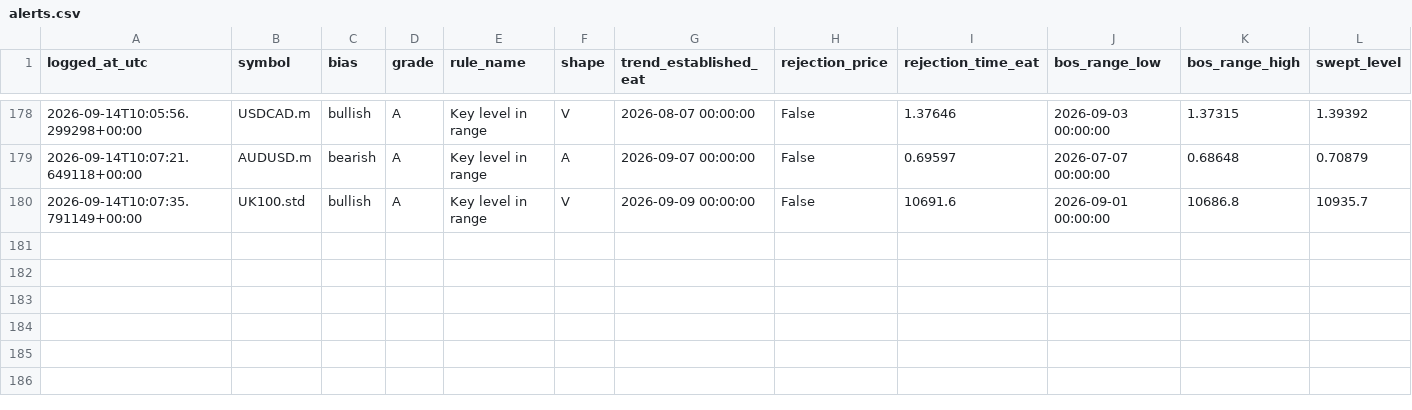
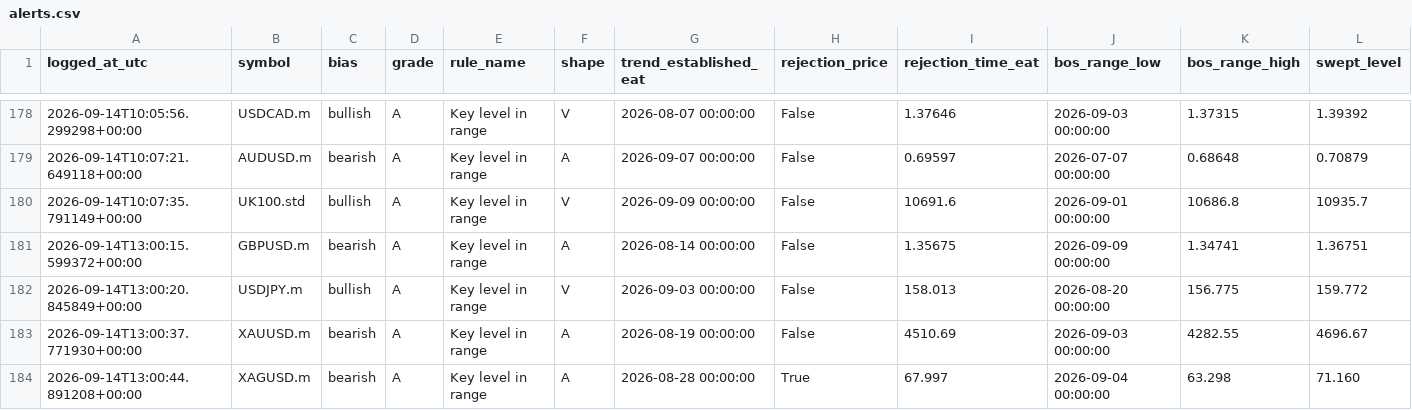
Before and after one commit to ME0704/Setup_Bot, a CSV file: logs/alerts.csv, drawn as a sheet; only a part is shown, gaps mark what is left out; rows hold the shown columns only; the diff names each change by its address in the sheet, - before the commit and + after, or states it on an @@ line.

```diff
--- a/logs/alerts.csv
+++ b/logs/alerts.csv
+row 181: 2026-09-14T13:00:15.599372+00:00 | GBPUSD.m | bearish | A | Key level in range | A | 2026-08-14 00:00:00 | False | 1.35675 | 2026-09-09 00:00:00 | 1.34741 | 1.36751
+row 182: 2026-09-14T13:00:20.845849+00:00 | USDJPY.m | bullish | A | Key level in range | V | 2026-09-03 00:00:00 | False | 158.013 | 2026-08-20 00:00:00 | 156.775 | 159.772
+row 183: 2026-09-14T13:00:37.771930+00:00 | XAUUSD.m | bearish | A | Key level in range | A | 2026-08-19 00:00:00 | False | 4510.69 | 2026-09-03 00:00:00 | 4282.55 | 4696.67
+row 184: 2026-09-14T13:00:44.891208+00:00 | XAGUSD.m | bearish | A | Key level in range | A | 2026-08-28 00:00:00 | True | 67.997 | 2026-09-04 00:00:00 | 63.298 | 71.160
```
Also changed, not shown: 2 other files.
